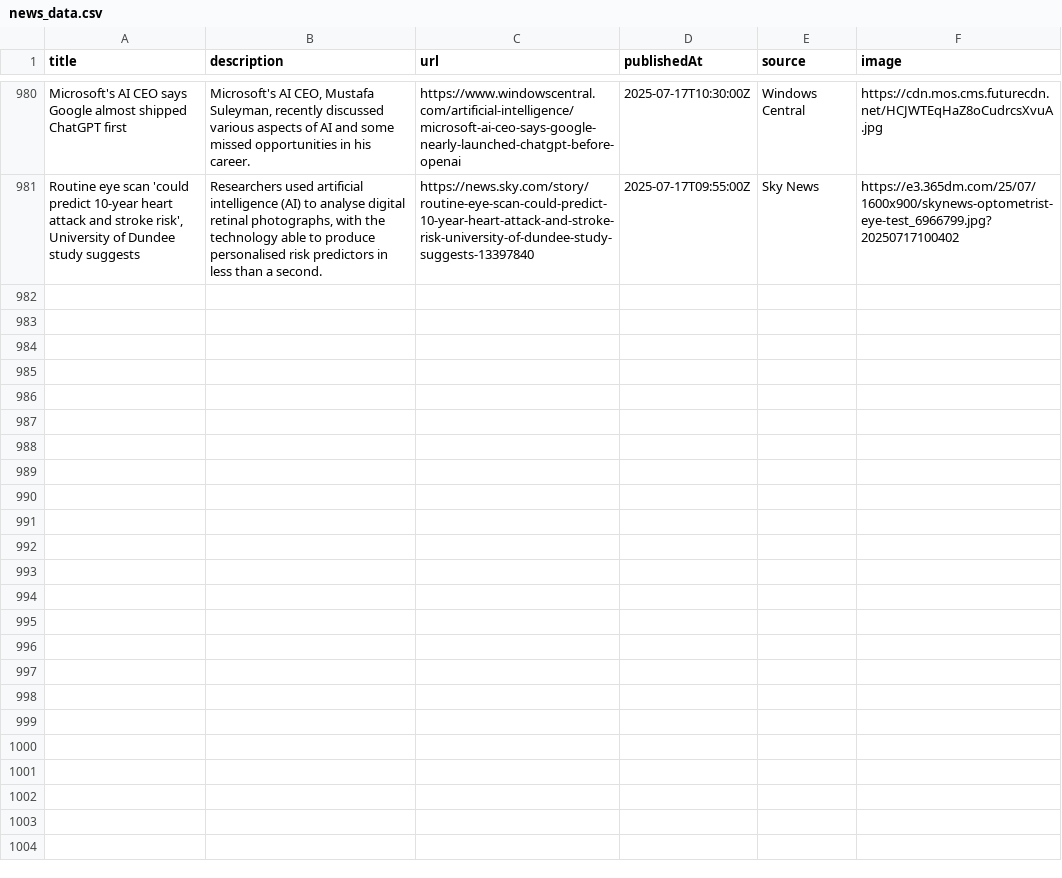
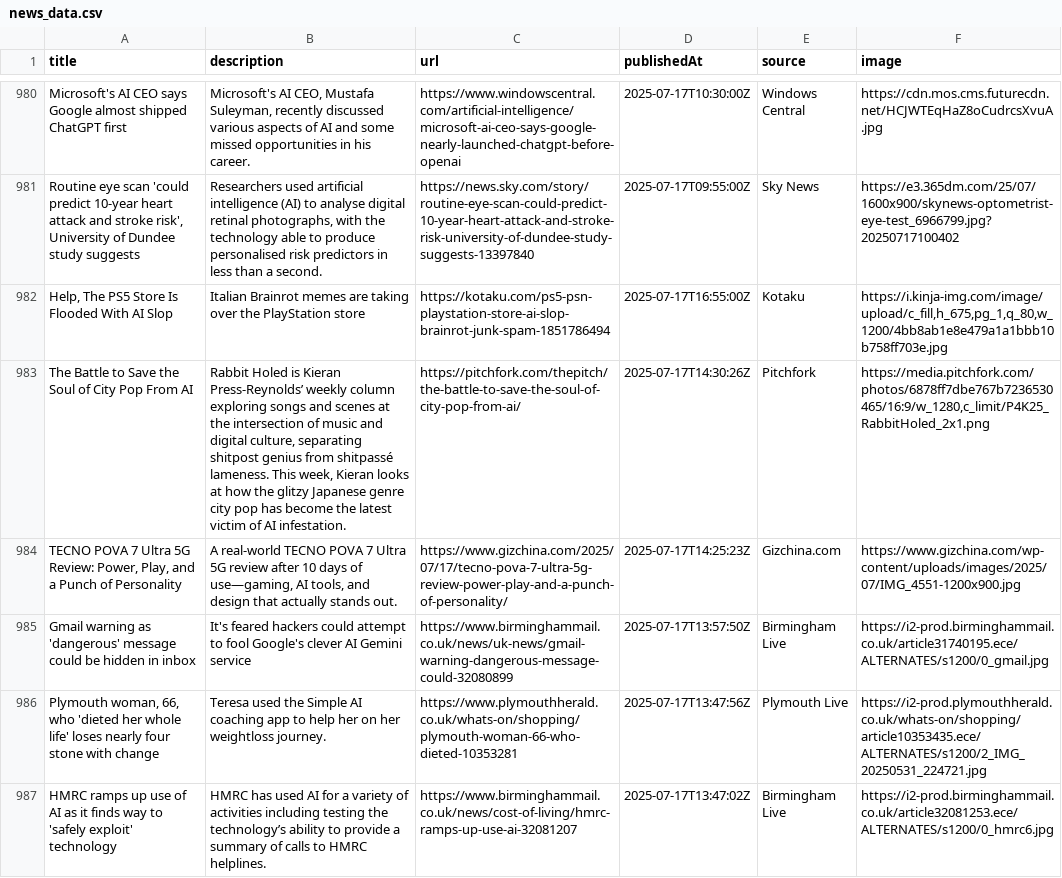
Before and after one commit to sathishkumar2002/ai_news_tracker, a CSV file: data/news_data.csv, drawn as a sheet; only a part is shown, gaps mark what is left out.

```diff
--- a/data/news_data.csv
+++ b/data/news_data.csv
@@ -981 +981,7 @@ Microsoft's AI CEO says Google almost shipped ChatGPT first,"Microsoft's AI CEO,
 "Routine eye scan 'could predict 10-year heart attack and stroke risk', University of Dundee study suggests","Researchers used artificial intelligence (AI) to analyse digital retinal photographs, with the technology able to produce personalised risk predictors in less than a second.",https://news.sky.com/story/routine-eye-scan-could-predict-10-year-heart-attack-and-stroke-risk-university-of-dundee-study-suggests-13397840,2025-07-17T09:55:00Z,Sky News,https://e3.365dm.com/25/07/1600x900/skynews-optometrist-eye-test_6966799.jpg?20250717100402
+"Help, The PS5 Store Is Flooded With AI Slop",Italian Brainrot memes are taking over the PlayStation store,https://kotaku.com/ps5-psn-playstation-store-ai-slop-brainrot-junk-spam-1851786494,2025-07-17T16:55:00Z,Kotaku,"https://i.kinja-img.com/image/upload/c_fill,h_675,pg_1,q_80,w_1200/4bb8ab1e8e479a1a1bbb10b758ff703e.jpg"
+The Battle to Save the Soul of City Pop From AI,"Rabbit Holed is Kieran Press-Reynolds’ weekly column exploring songs and scenes at the intersection of music and digital culture, separating shitpost genius from shitpassé lameness. This week, Kieran looks at how the glitzy Japanese genre city pop has become the latest victim of AI infestation.",https://pitchfork.com/thepitch/the-battle-to-save-the-soul-of-city-pop-from-ai/,2025-07-17T14:30:26Z,Pitchfork,"https://media.pitchfork.com/photos/6878ff7dbe767b7236530465/16:9/w_1280,c_limit/P4K25_RabbitHoled_2x1.png"
+"TECNO POVA 7 Ultra 5G Review: Power, Play, and a Punch of Personality","A real-world TECNO POVA 7 Ultra 5G review after 10 days of use—gaming, AI tools, and design that actually stands out.",https://www.gizchina.com/2025/07/17/tecno-pova-7-ultra-5g-review-power-play-and-a-punch-of-personality/,2025-07-17T14:25:23Z,Gizchina.com,https://www.gizchina.com/wp-content/uploads/images/2025/07/IMG_4551-1200x900.jpg
+Gmail warning as 'dangerous' message could be hidden in inbox,It's feared hackers could attempt to fool Google's clever AI Gemini service,https://www.birminghammail.co.uk/news/uk-news/gmail-warning-dangerous-message-could-32080899,2025-07-17T13:57:50Z,Birmingham Live,https://i2-prod.birminghammail.co.uk/article31740195.ece/ALTERNATES/s1200/0_gmail.jpg
+"Plymouth woman, 66, who 'dieted her whole life' loses nearly four stone with change",Teresa used the Simple AI coaching app to help her on her weightloss journey.,https://www.plymouthherald.co.uk/whats-on/shopping/plymouth-woman-66-who-dieted-10353281,2025-07-17T13:47:56Z,Plymouth Live,https://i2-prod.plymouthherald.co.uk/whats-on/shopping/article10353435.ece/ALTERNATES/s1200/2_IMG_20250531_224721.jpg
+HMRC ramps up use of AI as it finds way to 'safely exploit' technology,HMRC has used AI for a variety of activities including testing the technology’s ability to provide a summary of calls to HMRC helplines.,https://www.birminghammail.co.uk/news/cost-of-living/hmrc-ramps-up-use-ai-32081207,2025-07-17T13:47:02Z,Birmingham Live,https://i2-prod.birminghammail.co.uk/article32081253.ece/ALTERNATES/s1200/0_hmrc6.jpg
```
